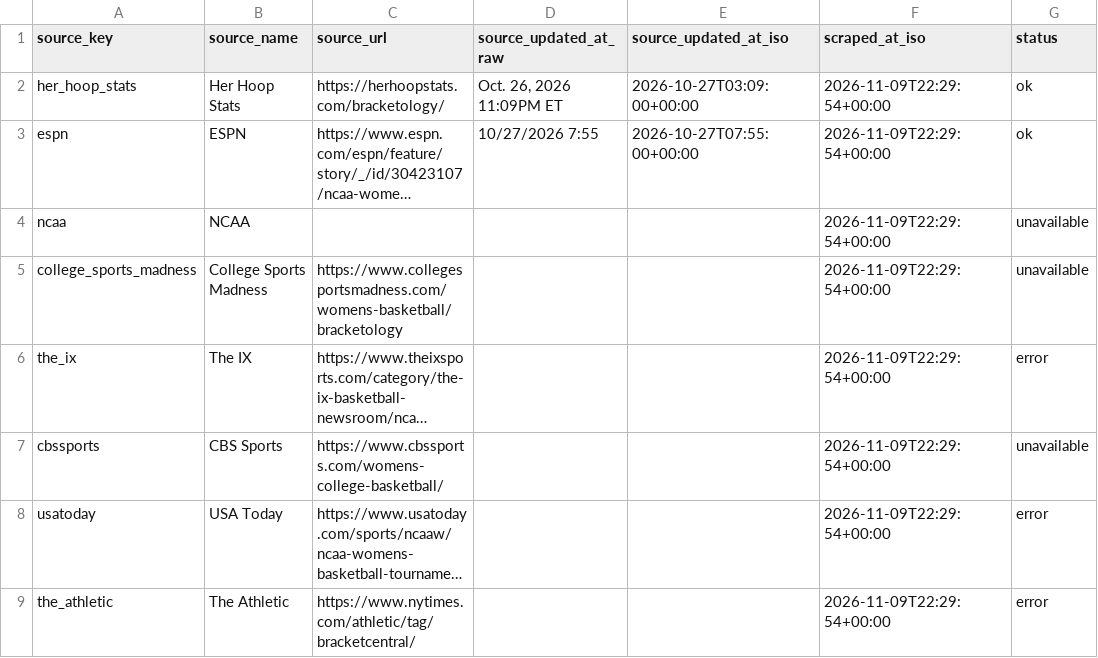
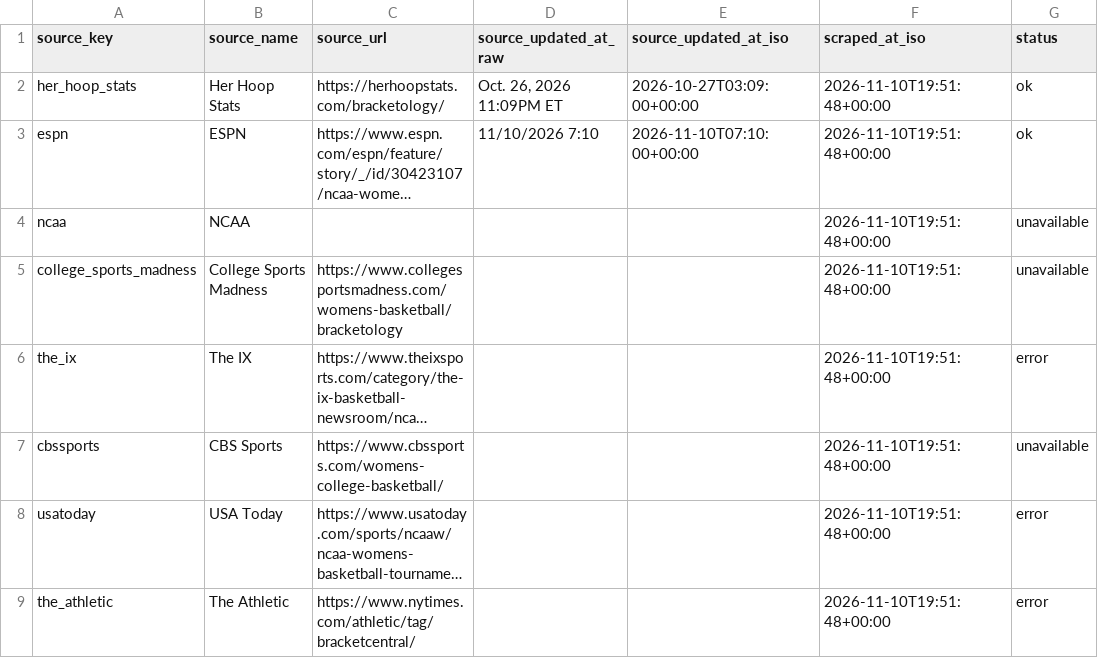
Before and after one commit to whitakk/wbb-bracket-matrix, a CSV file: data/latest/2026-27/source_status_latest.csv, drawn as a sheet; only a part is shown; long unchanged cells end in …; the diff names each change by its address in the sheet, - before the commit and + after, or states it on an @@ line.

```diff
--- a/data/latest/2026-27/source_status_latest.csv
+++ b/data/latest/2026-27/source_status_latest.csv
-F2:F9 (scraped_at_iso): 2026-11-09T22:29:54+00:00
+F2:F9 (scraped_at_iso): 2026-11-10T19:51:48+00:00
-D3 (source_updated_at_raw): 10/27/2026 7:55
+D3 (source_updated_at_raw): 11/10/2026 7:10
-E3 (source_updated_at_iso): 2026-10-27T07:55:00+00:00
+E3 (source_updated_at_iso): 2026-11-10T07:10:00+00:00
```
Also changed, not shown: data/latest/2026-27/matrix_latest.csv, data/latest/2026-27/resolved_rows_latest.csv, 13 other files.
